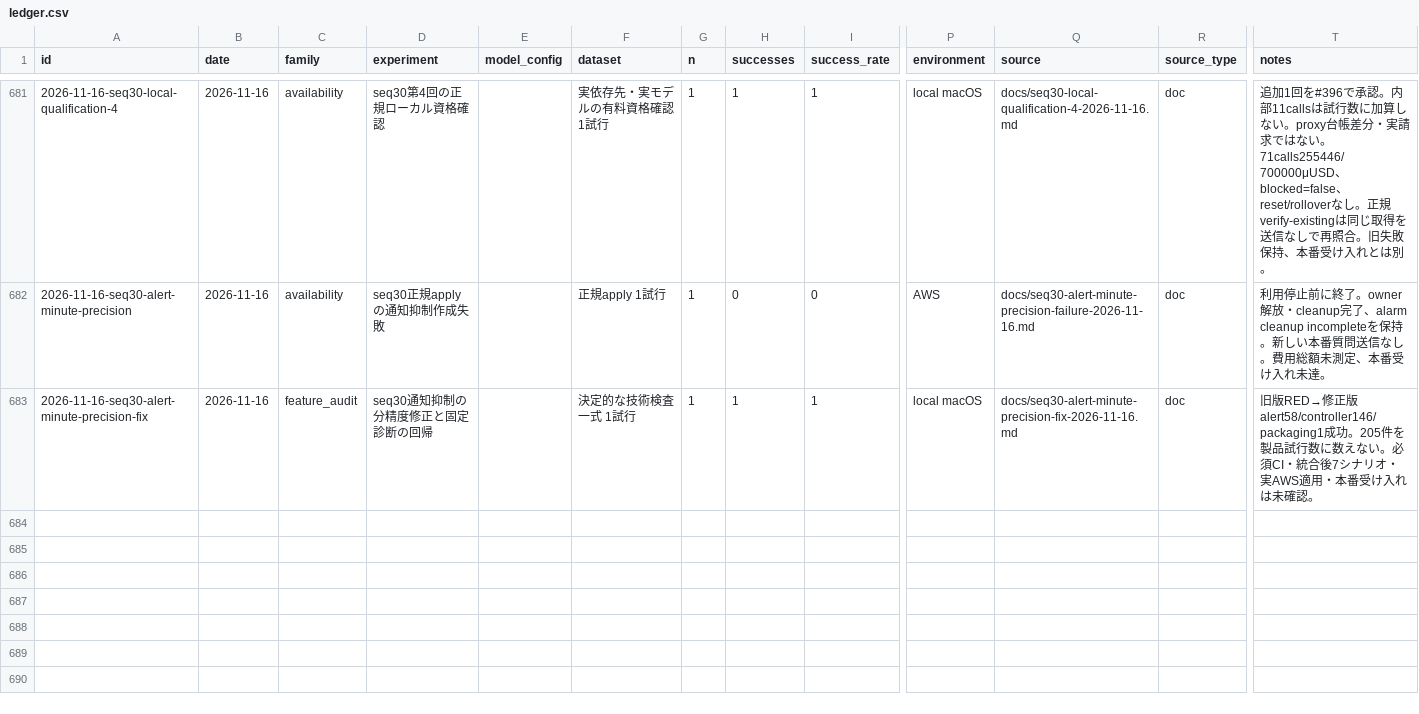
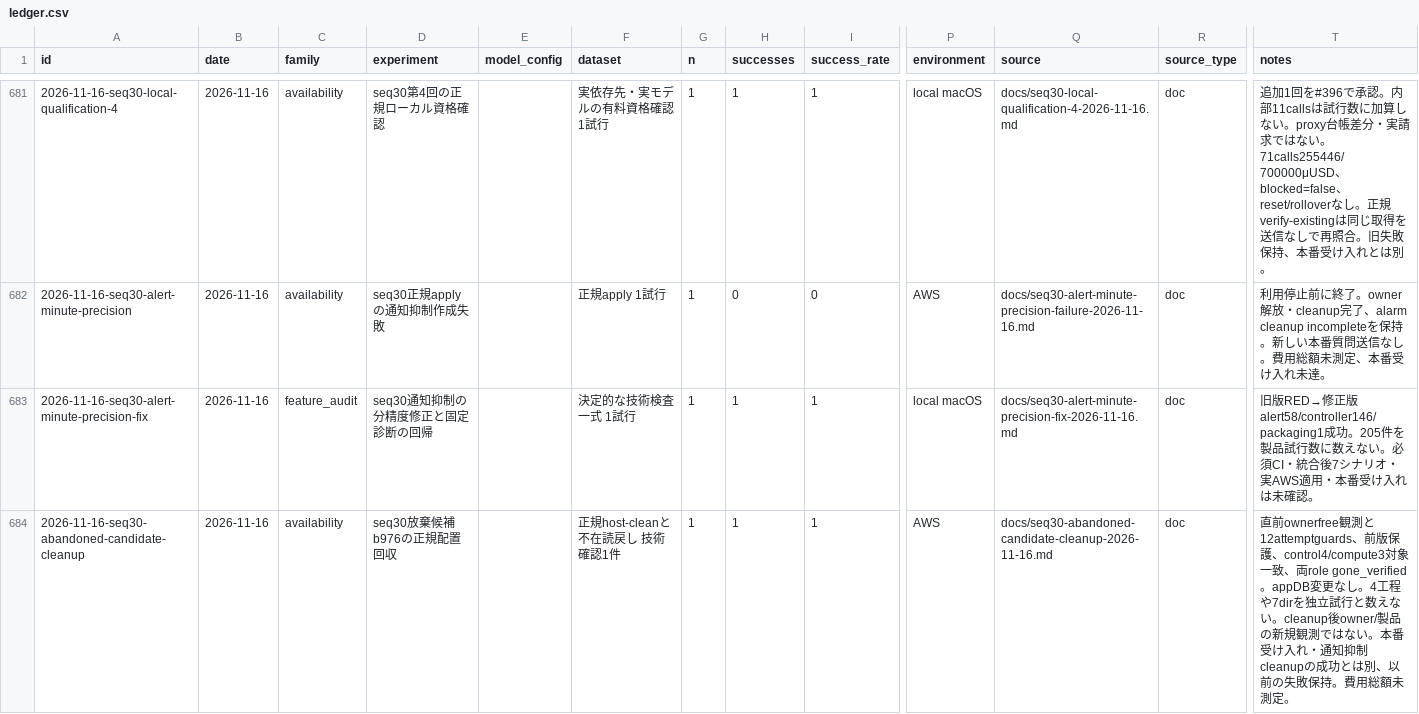
Before and after one commit to AtsushiHosaka/pals, a CSV file: docs/quality-ledger/ledger.csv, drawn as a sheet; only a part is shown, gaps mark what is left out; rows hold the shown columns only; the diff names each change by its address in the sheet, - before the commit and + after, or states it on an @@ line.

Commit message:
docs: pin qualification conditions and abandoned candidate cleanup

```diff
--- a/docs/quality-ledger/ledger.csv
+++ b/docs/quality-ledger/ledger.csv
+row 684: 2026-11-16-seq30-abandoned-candidate-cleanup | 2026-11-16 | availability | seq30放棄候補b976の正規配置回収 |  | 正規host-cleanと不在読戻し 技術確認1件 | 1 | 1 | 1 | AWS | docs/seq30-abandoned-candidate-cleanup-2026-11-16.md | doc | 直前ownerfree観測と12attemptguards、前版保護、control4/compute3対象一致、両role gone_verified。appDB変更なし。4工程や7dirを独立試行と数えない。cleanup後owner/製品の新規観測ではない。本番受け入れ・通知抑制cleanupの成功とは別、以前の失敗保持。費用総額未測定。
```
Also changed, not shown: 7 other files.
